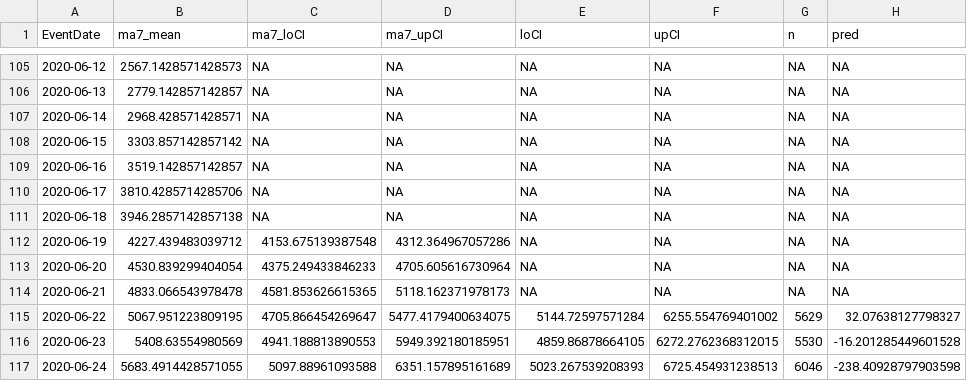
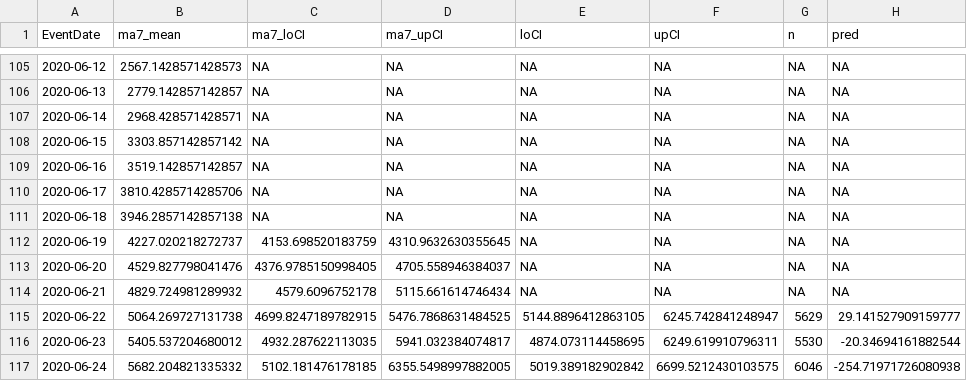
Before and after one commit to kokbent/flcovis19, a CSV file: testApp/data/statewide-nowcast-preds.csv, drawn as a sheet; only a part is shown, gaps mark what is left out; the diff covers the shown part only.

Commit message:
Minor data update

```diff
--- a/testApp/data/statewide-nowcast-preds.csv
+++ b/testApp/data/statewide-nowcast-preds.csv
@@ -111,7 +111,7 @@ EventDate,ma7_mean,ma7_loCI,ma7_upCI,loCI,upCI,n,pred
 2020-06-18,3946.2857142857138,NA,NA,NA,NA,NA,NA
-2020-06-19,4227.439483039712,4153.675139387548,4312.364967057286,NA,NA,NA,NA
-2020-06-20,4530.839299404054,4375.249433846233,4705.605616730964,NA,NA,NA,NA
-2020-06-21,4833.066543978478,4581.853626615365,5118.162371978173,NA,NA,NA,NA
-2020-06-22,5067.951223809195,4705.866454269647,5477.4179400634075,5144.72597571284,6255.554769401002,5629,32.07638127798327
-2020-06-23,5408.63554980569,4941.188813890553,5949.392180185951,4859.86878664105,6272.2762368312015,5530,-16.201285449601528
-2020-06-24,5683.4914428571055,5097.88961093588,6351.157895161689,5023.267539208393,6725.454931238513,6046,-238.40928797903598
+2020-06-19,4227.020218272737,4153.698520183759,4310.9632630355645,NA,NA,NA,NA
+2020-06-20,4529.827798041476,4376.9785150998405,4705.558946384037,NA,NA,NA,NA
+2020-06-21,4829.724981289932,4579.6096752178,5115.661614746434,NA,NA,NA,NA
+2020-06-22,5064.269727131738,4699.8247189782915,5476.7868631484525,5144.8896412863105,6245.742841248947,5629,29.141527909159777
+2020-06-23,5405.537204680012,4932.287622113035,5941.032384074817,4874.073114458695,6249.619910796311,5530,-20.34694161882544
+2020-06-24,5682.204821335332,5102.181476178185,6355.5498997882005,5019.389182902842,6699.5212430103575,6046,-254.71971726080938
```
Also changed, not shown: 66 edited cells elsewhere in this file, 2 other files.
